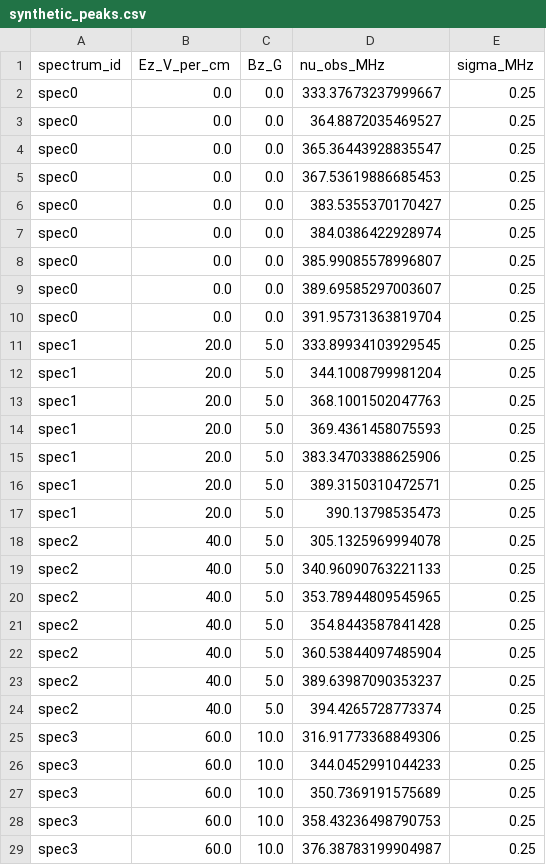
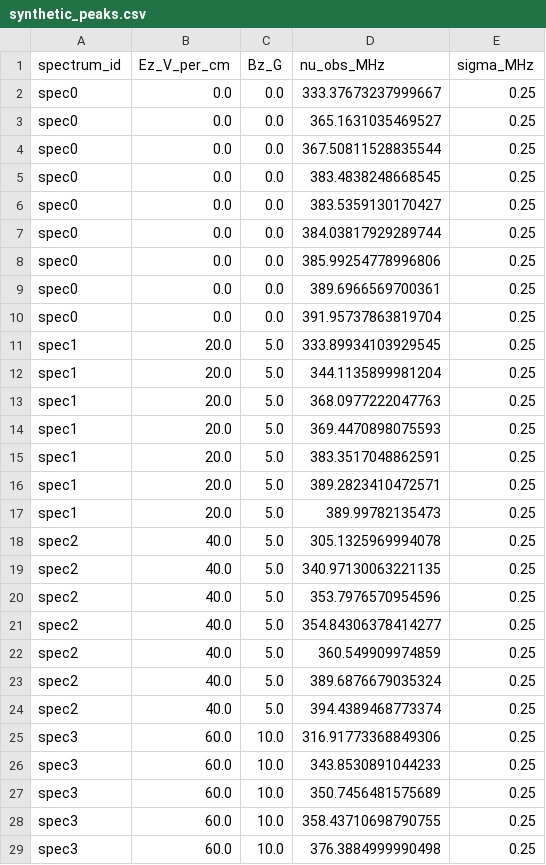
Before and after one commit to YuikiTakahashi/Molecule_spectrum_prediction, a CSV file: synthetic_peaks.csv, drawn as a sheet; only a part is shown; the diff covers the shown part only.

```diff
--- a/synthetic_peaks.csv
+++ b/synthetic_peaks.csv
@@ -2,28 +2,28 @@ spectrum_id,Ez_V_per_cm,Bz_G,nu_obs_MHz,sigma_MHz
 spec0,0.0,0.0,333.37673237999667,0.25
-spec0,0.0,0.0,364.8872035469527,0.25
-spec0,0.0,0.0,365.36443928835547,0.25
-spec0,0.0,0.0,367.53619886685453,0.25
-spec0,0.0,0.0,383.5355370170427,0.25
-spec0,0.0,0.0,384.0386422928974,0.25
-spec0,0.0,0.0,385.99085578996807,0.25
-spec0,0.0,0.0,389.69585297003607,0.25
-spec0,0.0,0.0,391.95731363819704,0.25
+spec0,0.0,0.0,365.1631035469527,0.25
+spec0,0.0,0.0,367.50811528835544,0.25
+spec0,0.0,0.0,383.4838248668545,0.25
+spec0,0.0,0.0,383.5359130170427,0.25
+spec0,0.0,0.0,384.03817929289744,0.25
+spec0,0.0,0.0,385.99254778996806,0.25
+spec0,0.0,0.0,389.6966569700361,0.25
+spec0,0.0,0.0,391.95737863819704,0.25
 spec1,20.0,5.0,333.89934103929545,0.25
-spec1,20.0,5.0,344.1008799981204,0.25
-spec1,20.0,5.0,368.1001502047763,0.25
-spec1,20.0,5.0,369.4361458075593,0.25
-spec1,20.0,5.0,383.34703388625906,0.25
-spec1,20.0,5.0,389.3150310472571,0.25
-spec1,20.0,5.0,390.13798535473,0.25
+spec1,20.0,5.0,344.1135899981204,0.25
+spec1,20.0,5.0,368.0977222047763,0.25
+spec1,20.0,5.0,369.4470898075593,0.25
+spec1,20.0,5.0,383.3517048862591,0.25
+spec1,20.0,5.0,389.2823410472571,0.25
+spec1,20.0,5.0,389.99782135473,0.25
 spec2,40.0,5.0,305.1325969994078,0.25
-spec2,40.0,5.0,340.96090763221133,0.25
-spec2,40.0,5.0,353.78944809545965,0.25
-spec2,40.0,5.0,354.8443587841428,0.25
-spec2,40.0,5.0,360.53844097485904,0.25
-spec2,40.0,5.0,389.63987090353237,0.25
-spec2,40.0,5.0,394.4265728773374,0.25
+spec2,40.0,5.0,340.97130063221135,0.25
+spec2,40.0,5.0,353.7976570954596,0.25
+spec2,40.0,5.0,354.84306378414277,0.25
+spec2,40.0,5.0,360.549909974859,0.25
+spec2,40.0,5.0,389.6876679035324,0.25
+spec2,40.0,5.0,394.4389468773374,0.25
 spec3,60.0,10.0,316.91773368849306,0.25
-spec3,60.0,10.0,344.0452991044233,0.25
-spec3,60.0,10.0,350.7369191575689,0.25
-spec3,60.0,10.0,358.43236498790753,0.25
-spec3,60.0,10.0,376.38783199904987,0.25
+spec3,60.0,10.0,343.8530891044233,0.25
+spec3,60.0,10.0,350.7456481575689,0.25
+spec3,60.0,10.0,358.43710698790755,0.25
+spec3,60.0,10.0,376.3884999990498,0.25
```
Also changed, not shown: 1 edited cell elsewhere in this file, 17 other files.
